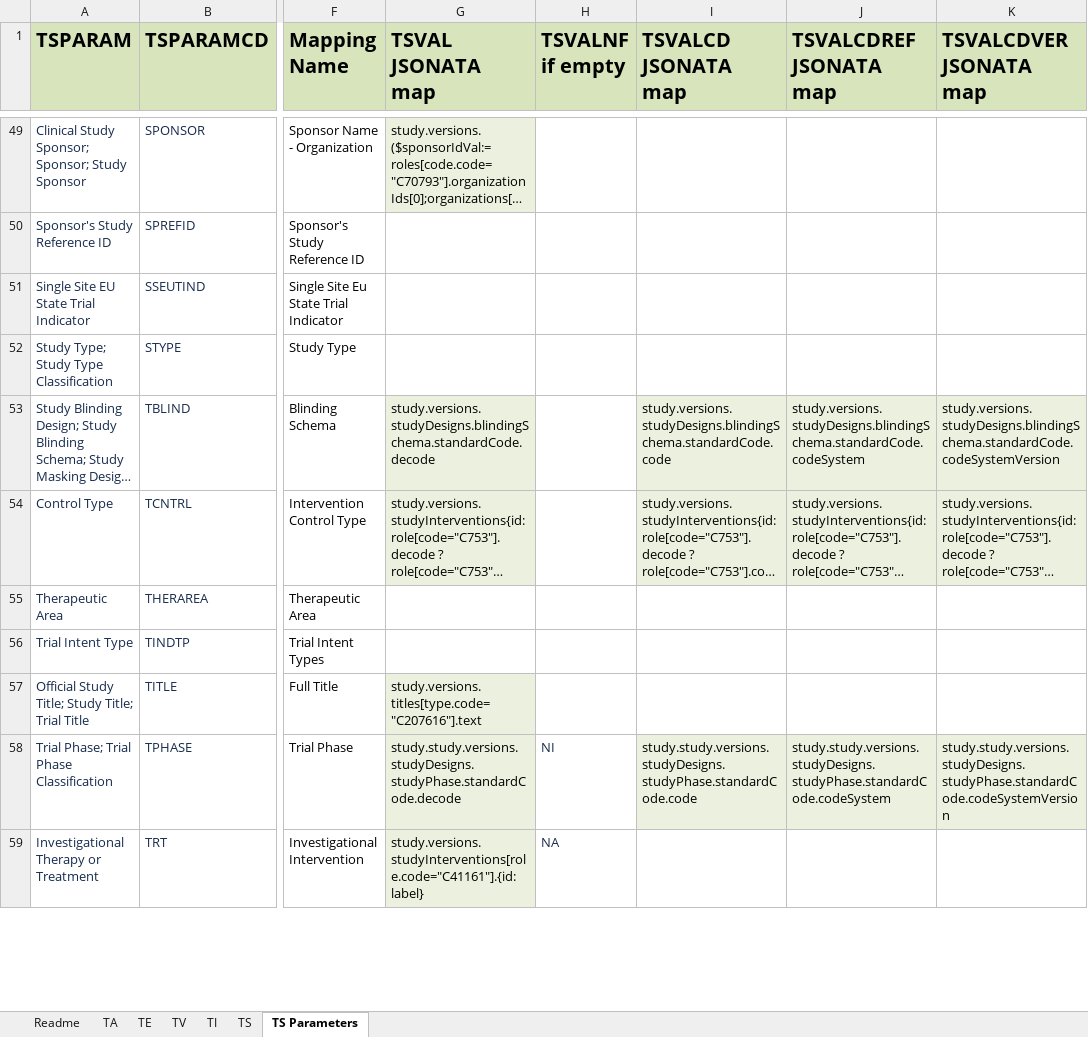
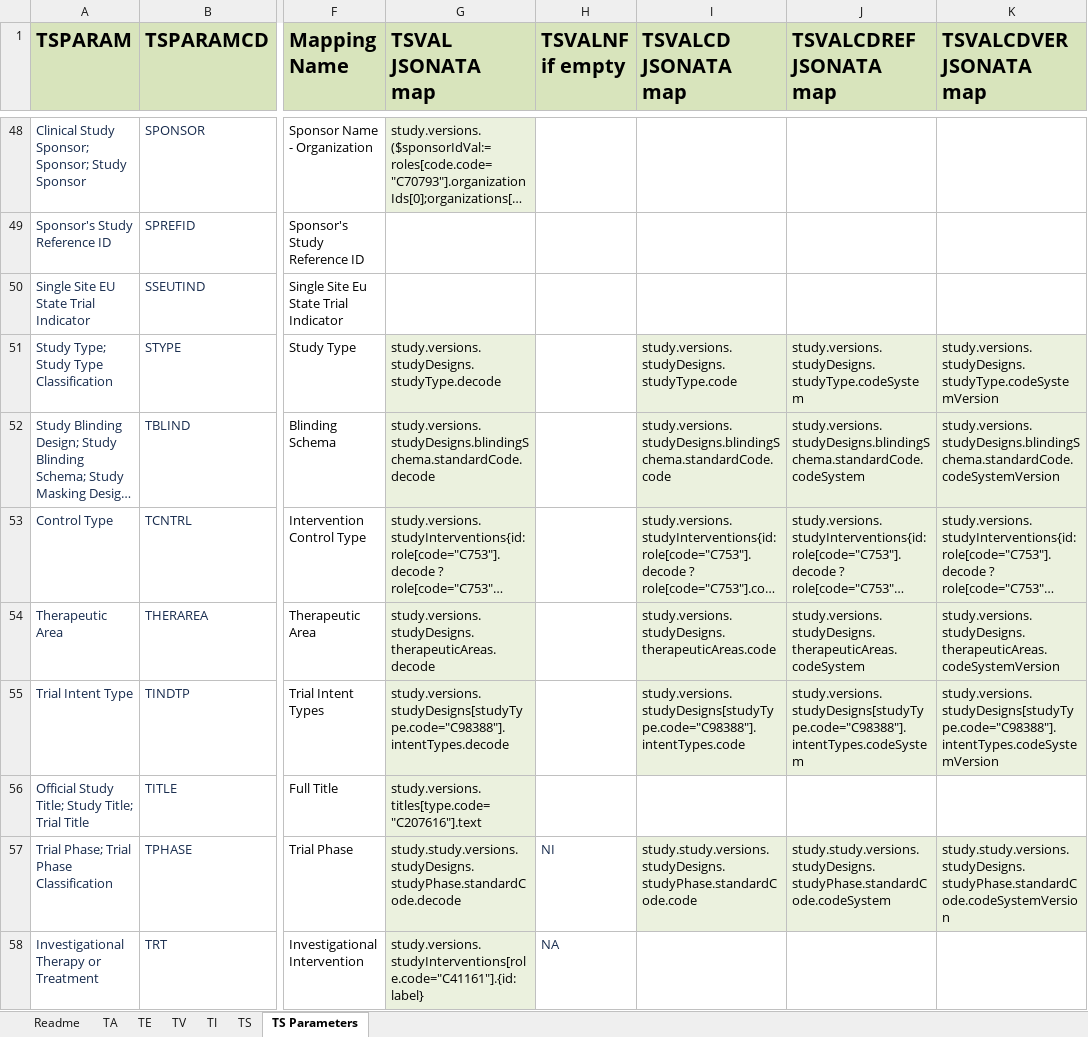
Before and after one commit to ClinLine/USDM_SDTM_mapper, an Excel workbook: Maps/sdtm_mapping_paths.xlsx, sheet TS Parameters, drawn as a sheet; only a part is shown, gaps mark what is left out; long unchanged cells end in …; values as stored, in another font and other column widths than the file's, no borders; addresses are those after the commit; the diff covers the shown part only; the diff names each change by its address in the sheet, - before the commit and + after, or states it on an @@ line.

Commit message:
added jsonata mappings

```diff
--- a/Maps/sdtm_mapping_paths.xlsx (sheet TS Parameters)
+++ b/Maps/sdtm_mapping_paths.xlsx (sheet TS Parameters)
-G51 (TSVAL JSONATA map): (empty)
+G51 (TSVAL JSONATA map): study.versions.studyDesigns.studyType.decode
-G51 fill: none
+G51 fill: #EBF1DE
-I51 (TSVALCD JSONATA map): (empty)
+I51 (TSVALCD JSONATA map): study.versions.studyDesigns.studyType.code
-I51:K51 fill: none
+I51:K51 fill: #EBF1DE
-J51 (TSVALCDREF JSONATA map): (empty)
+J51 (TSVALCDREF JSONATA map): study.versions.studyDesigns.studyType.codeSystem
-K51 (TSVALCDVER JSONATA map): (empty)
+K51 (TSVALCDVER JSONATA map): study.versions.studyDesigns.studyType.codeSystemVersion
-G54 (TSVAL JSONATA map): (empty)
+G54 (TSVAL JSONATA map): study.versions.studyDesigns.therapeuticAreas.decode
-G54:G55 fill: none
+G54:G55 fill: #EBF1DE
-I54 (TSVALCD JSONATA map): (empty)
+I54 (TSVALCD JSONATA map): study.versions.studyDesigns.therapeuticAreas.code
-I54:K55 fill: none
+I54:K55 fill: #EBF1DE
-J54 (TSVALCDREF JSONATA map): (empty)
+J54 (TSVALCDREF JSONATA map): study.versions.studyDesigns.therapeuticAreas.codeSystem
-K54 (TSVALCDVER JSONATA map): (empty)
+K54 (TSVALCDVER JSONATA map): study.versions.studyDesigns.therapeuticAreas.codeSystemVersion
-G55 (TSVAL JSONATA map): (empty)
+G55 (TSVAL JSONATA map): study.versions.studyDesigns[studyType.code="C98388"].intentTypes.decode
-I55 (TSVALCD JSONATA map): (empty)
+I55 (TSVALCD JSONATA map): study.versions.studyDesigns[studyType.code="C98388"].intentTypes.code
-J55 (TSVALCDREF JSONATA map): (empty)
+J55 (TSVALCDREF JSONATA map): study.versions.studyDesigns[studyType.code="C98388"].intentTypes.codeSystem
-K55 (TSVALCDVER JSONATA map): (empty)
+K55 (TSVALCDVER JSONATA map): study.versions.studyDesigns[studyType.code="C98388"].intentTypes.codeSystemVersion
```
Also changed, not shown: 1 removed row, 10 edited cells and cell formats elsewhere in this sheet.
